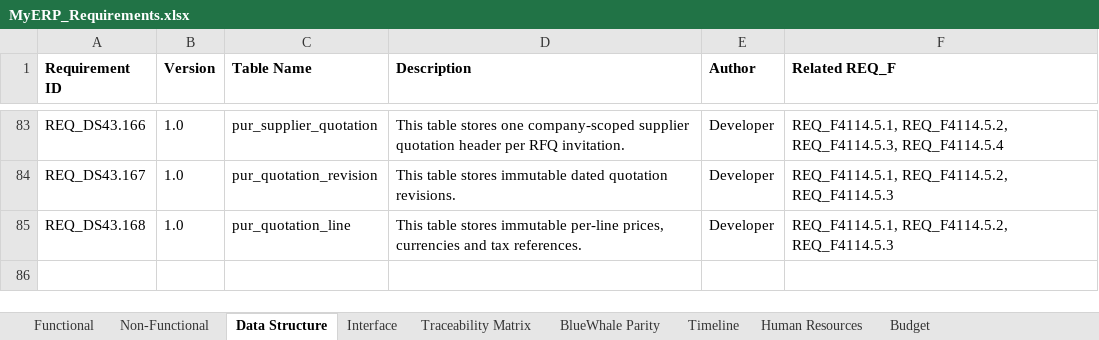
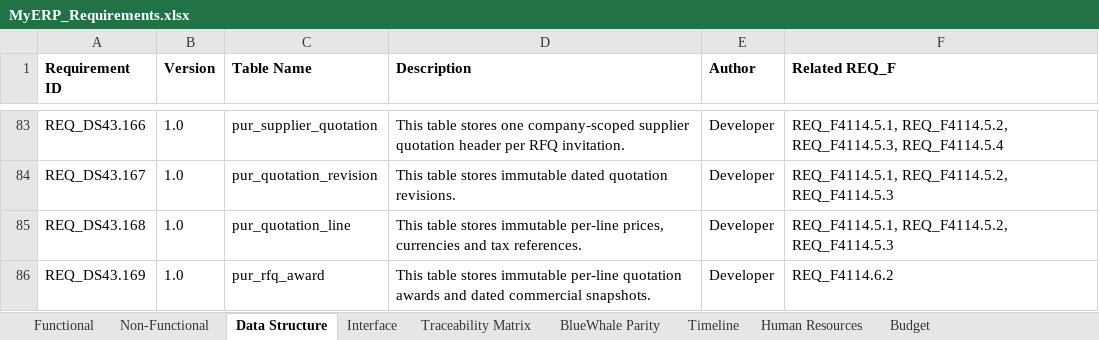
Before and after one commit to snowwhite10/MyERP, an Excel workbook: docs/99-output/MyERP_Requirements.xlsx, sheet Data Structure, drawn as a sheet; only a part is shown, gaps mark what is left out; values as stored, in another font and other column widths than the file's, no borders; the diff names each change by its address in the sheet, - before the commit and + after, or states it on an @@ line.

Commit message:
feat(pur): add RFQ award snapshots and API

```diff
--- a/docs/99-output/MyERP_Requirements.xlsx (sheet Data Structure)
+++ b/docs/99-output/MyERP_Requirements.xlsx (sheet Data Structure)
+row 86: REQ_DS43.169 | 1.0 | pur_rfq_award | This table stores immutable per-line quotation awards and dated commercial snapshots. | Developer | REQ_F4114.6.2
```
Also changed, not shown: sheet Traceability Matrix, 24 other files.
